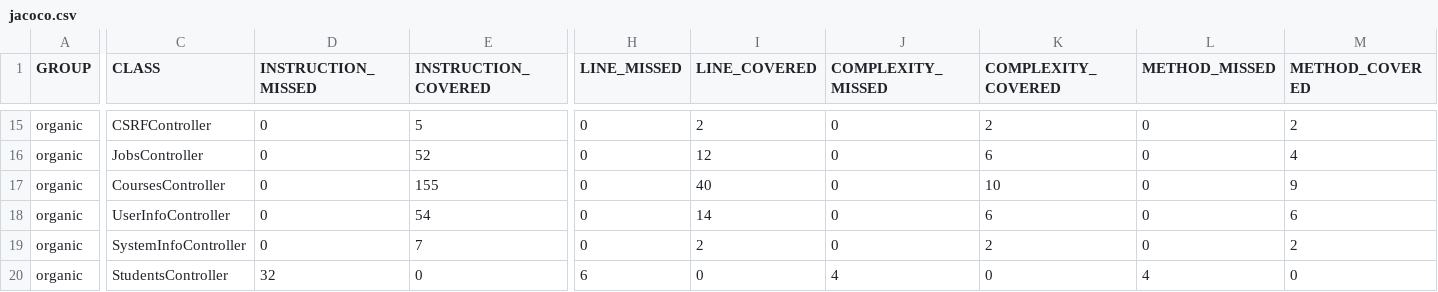
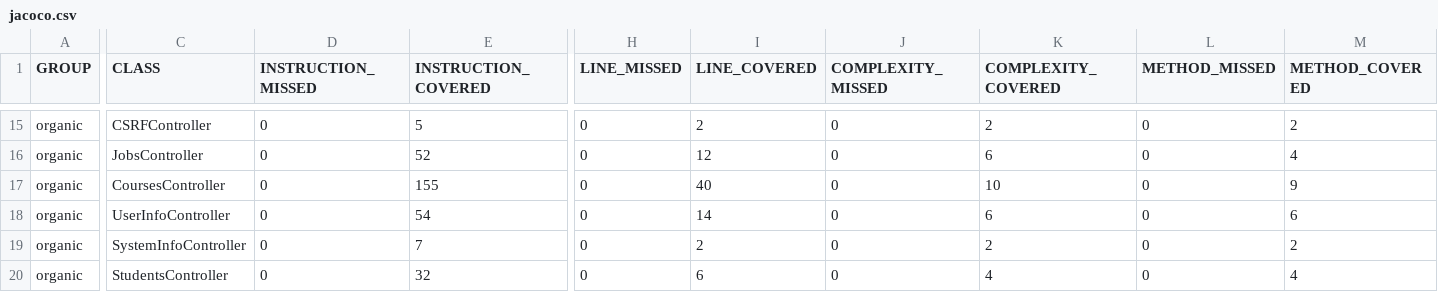
Before and after one commit to ucsb-cs156/proj-organic, a CSV file: prs/24/jacoco/jacoco.csv, drawn as a sheet; only a part is shown, gaps mark what is left out; the diff names each change by its address in the sheet, - before the commit and + after, or states it on an @@ line.

```diff
--- a/prs/24/jacoco/jacoco.csv
+++ b/prs/24/jacoco/jacoco.csv
-D20 (INSTRUCTION_MISSED): 32
+D20 (INSTRUCTION_MISSED): 0
-E20 (INSTRUCTION_COVERED): 0
+E20 (INSTRUCTION_COVERED): 32
-H20 (LINE_MISSED): 6
+H20 (LINE_MISSED): 0
-I20 (LINE_COVERED): 0
+I20 (LINE_COVERED): 6
-J20 (COMPLEXITY_MISSED): 4
+J20 (COMPLEXITY_MISSED): 0
-K20 (COMPLEXITY_COVERED): 0
+K20 (COMPLEXITY_COVERED): 4
-L20 (METHOD_MISSED): 4
+L20 (METHOD_MISSED): 0
-M20 (METHOD_COVERED): 0
+M20 (METHOD_COVERED): 4
```
Also changed, not shown: 8 other files.
